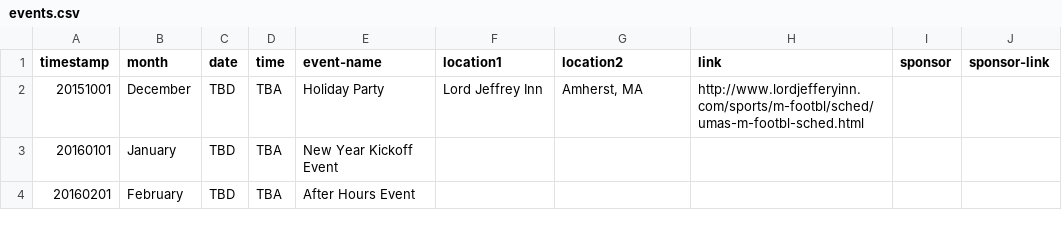
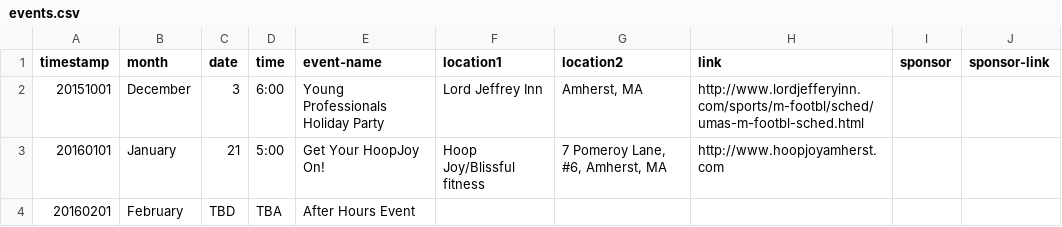
Before and after one commit to clearbold/ayp, a CSV file: _data/events.csv, drawn as a sheet.

Commit message:
Update events.csv

```diff
--- a/_data/events.csv
+++ b/_data/events.csv
@@ -1,4 +1,4 @@
 "timestamp","month","date","time","event-name","location1","location2","link","sponsor","sponsor-link"
-"20151001","December","TBD","TBA","Holiday Party","Lord Jeffrey Inn","Amherst, MA","http://www.lordjefferyinn.com/sports/m-footbl/sched/umas-m-footbl-sched.html","",""
-"20160101","January","TBD","TBA","New Year Kickoff Event","","","","",""
+"20151001","December","3","6:00","Young Professionals Holiday Party","Lord Jeffrey Inn","Amherst, MA","http://www.lordjefferyinn.com/sports/m-footbl/sched/umas-m-footbl-sched.html","",""
+"20160101","January","21","5:00","Get Your HoopJoy On!","Hoop Joy/Blissful fitness","7 Pomeroy Lane, #6, Amherst, MA","http://www.hoopjoyamherst.com","",""
 "20160201","February","TBD","TBA","After Hours Event","","","","",""
```
